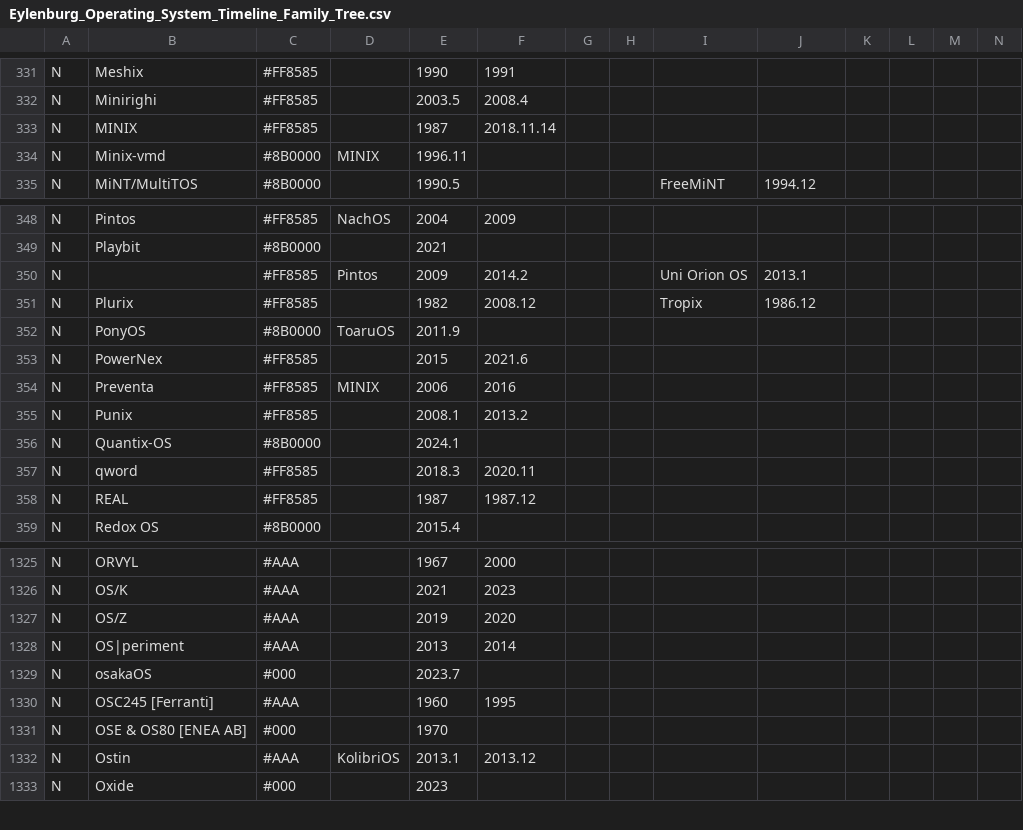
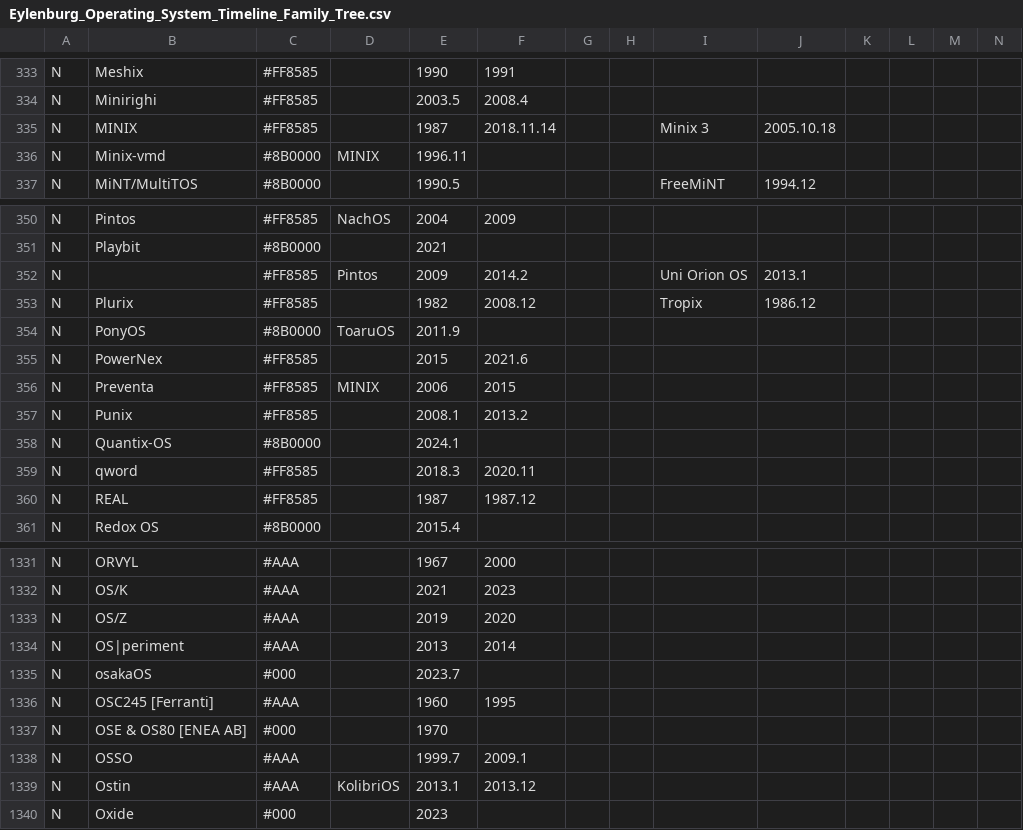
Before and after one commit to eylenburg/os-family-tree, a CSV file: Eylenburg_Operating_System_Timeline_Family_Tree.csv, drawn as a sheet; only a part is shown, gaps mark what is left out; addresses are those after the commit; rows hold the shown columns only; the diff covers the shown part only; the diff names each change by its address in the sheet, - before the commit and + after, or states it on an @@ line.

```diff
--- a/Eylenburg_Operating_System_Timeline_Family_Tree.csv
+++ b/Eylenburg_Operating_System_Timeline_Family_Tree.csv
-I335: (empty)
+I335: Minix 3
-J335: (empty)
+J335: 2005.10.18
-F356: 2016
+F356: 2015
+row 1338: N | OSSO | #AAA |  | 1999.7 | 2009.1
```
Also changed, not shown: 6 added rows elsewhere in this file.
